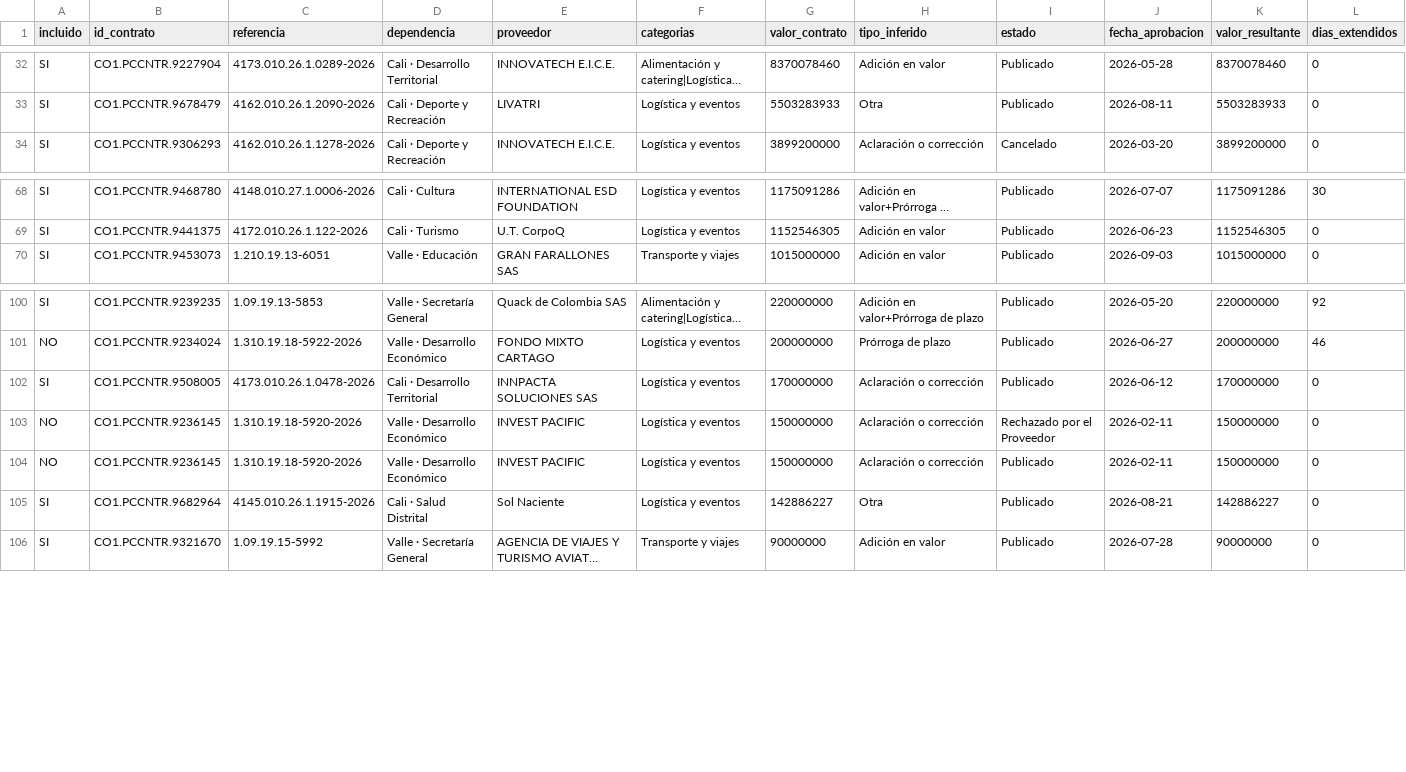
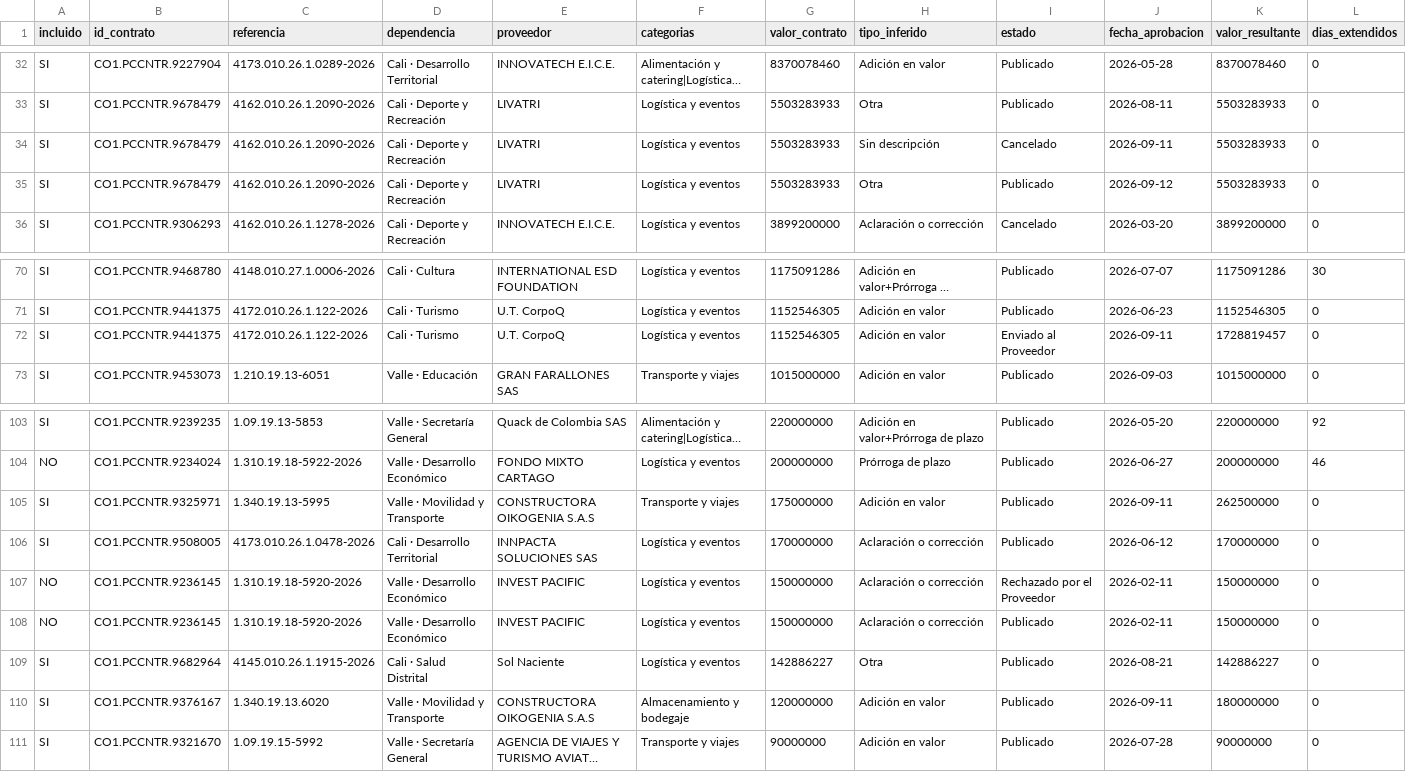
Before and after one commit to jlzmontenegro/contratacion-logistica-cali-valle, a CSV file: datos/02_modificaciones_detalle.csv, drawn as a sheet; only a part is shown, gaps mark what is left out; long unchanged cells end in …; rows hold the shown columns only; the diff names each change by its address in the sheet, - before the commit and + after, or states it on an @@ line.

```diff
--- a/datos/02_modificaciones_detalle.csv
+++ b/datos/02_modificaciones_detalle.csv
+row 34: SI | CO1.PCCNTR.9678479 | 4162.010.26.1.2090-2026 | Cali · Deporte y Recreación | LIVATRI | Logística y eventos | 5503283933 | Sin descripción | Cancelado | 2026-09-11 | 5503283933 | 0
+row 35: SI | CO1.PCCNTR.9678479 | 4162.010.26.1.2090-2026 | Cali · Deporte y Recreación | LIVATRI | Logística y eventos | 5503283933 | Otra | Publicado | 2026-09-12 | 5503283933 | 0
+row 72: SI | CO1.PCCNTR.9441375 | 4172.010.26.1.122-2026 | Cali · Turismo | U.T. CorpoQ | Logística y eventos | 1152546305 | Adición en valor | Enviado al Proveedor | 2026-09-11 | 1728819457 | 0
+row 105: SI | CO1.PCCNTR.9325971 | 1.340.19.13-5995 | Valle · Movilidad y Transporte | CONSTRUCTORA OIKOGENIA S.A.S | Transporte y viajes | 175000000 | Adición en valor | Publicado | 2026-09-11 | 262500000 | 0
+row 110: SI | CO1.PCCNTR.9376167 | 1.340.19.13.6020 | Valle · Movilidad y Transporte | CONSTRUCTORA OIKOGENIA S.A.S | Almacenamiento y bodegaje | 120000000 | Adición en valor | Publicado | 2026-09-11 | 180000000 | 0
```
Also changed, not shown: datos/01_contratos_logistica.csv, 6 other files.
